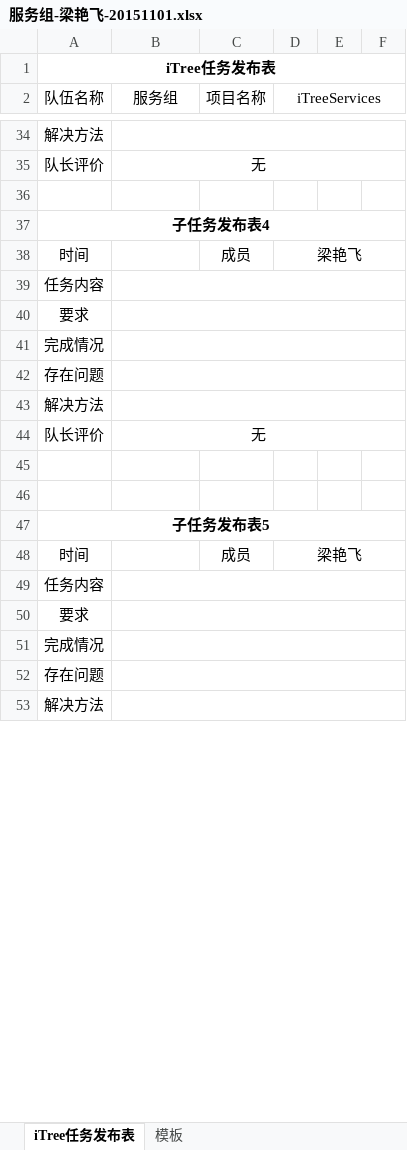
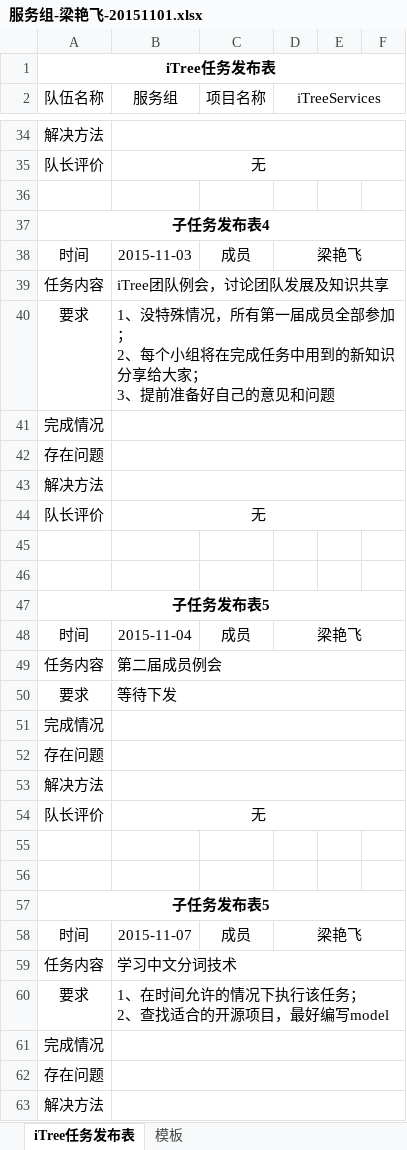
Before and after one commit to iTreeC/DevelopmentDocument, an Excel workbook: Service/任务记录文档/2015年11月02日至11月08日/服务组-梁艳飞-20151101.xlsx, sheet iTree任务发布表, drawn as a sheet; only a part is shown, gaps mark what is left out; values as stored, in another font and other column widths than the file's, no borders; ↵ is a line break in a cell; the diff covers the shown part only; the diff names each change by its address in the sheet, - before the commit and + after, or states it on an @@ line.

```diff
--- a/Service/任务记录文档/2015年11月02日至11月08日/服务组-梁艳飞-20151101.xlsx (sheet iTree任务发布表)
+++ b/Service/任务记录文档/2015年11月02日至11月08日/服务组-梁艳飞-20151101.xlsx (sheet iTree任务发布表)
-B38 (服务组): (empty)
+B38 (服务组): 2015-11-03
-B39 (服务组): (empty)
+B39 (服务组): iTree团队例会，讨论团队发展及知识共享
-B40 (服务组): (empty)
+B40 (服务组): 1、没特殊情况，所有第一届成员全部参加； ↵ 2、每个小组将在完成任务中用到的新知识分享给大家； ↵ 3、提前准备好自己的意见和问题
-B48 (服务组): (empty)
+B48 (服务组): 2015-11-04
-B49 (服务组): (empty)
+B49 (服务组): 第二届成员例会
-B50 (服务组): (empty)
+B50 (服务组): 等待下发
+row 51: 完成情况
+row 52: 存在问题
+row 53: 解决方法
+row 54: 队长评价 | 无
+row 55: (empty)
+row 56: (empty)
+row 57: 子任务发布表5
+row 58: 时间 | 2015-11-07 | 成员 | 梁艳飞
+row 59: 任务内容 | 学习中文分词技术
+row 60: 要求 | 1、在时间允许的情况下执行该任务； ↵ 2、查找适合的开源项目，最好编写model
```
Also changed, not shown: 9 edited cells elsewhere in this sheet, Service/任务记录文档/2015年10月26日至11月01日/服务组-李晓欢-20151026.xlsx, Service/任务记录文档/2015年10月26日至11月01日/服务组-王俊飞-20151026.xlsx, 1 other file.
